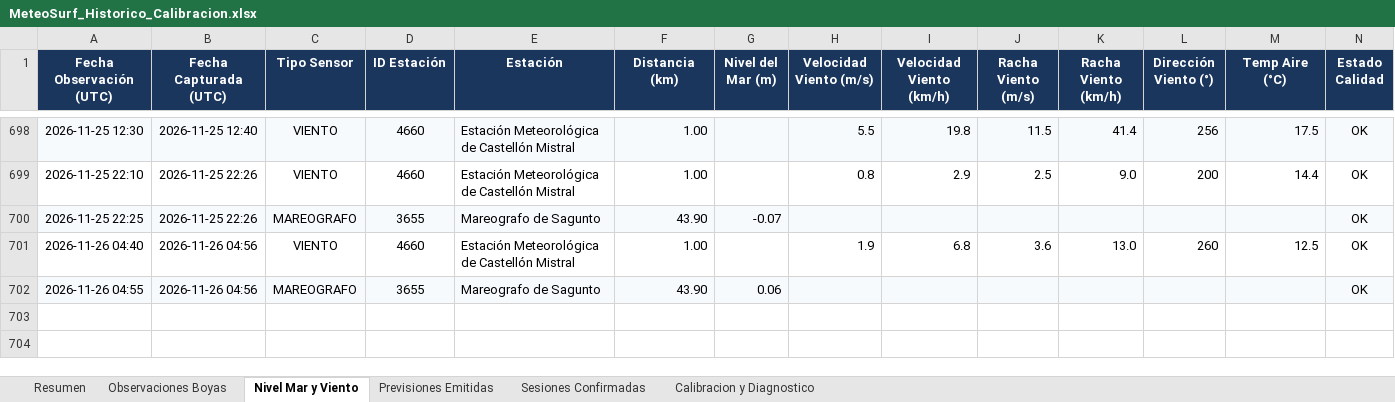
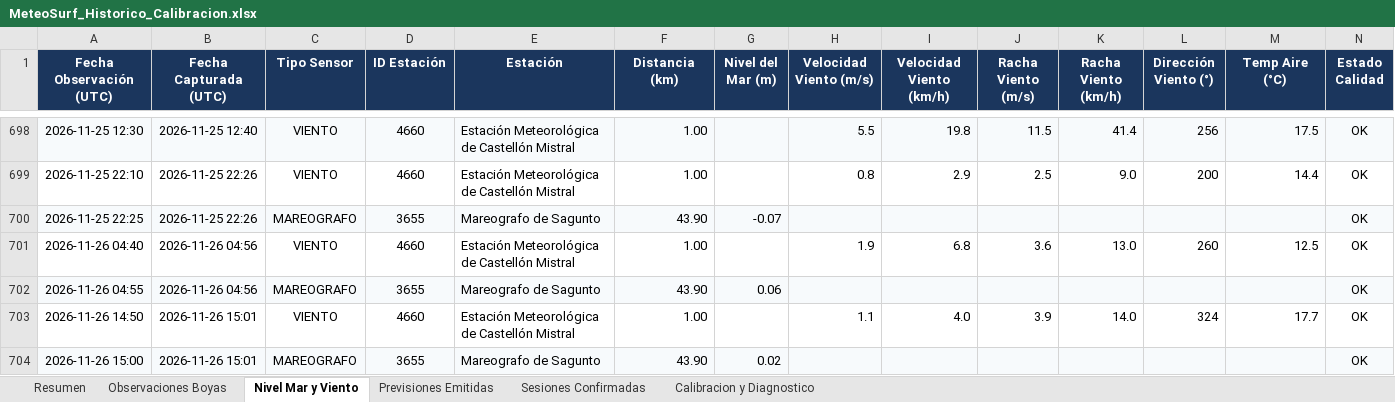
Before and after one commit to Joorcs96/MeteoSurf_Cs, an Excel workbook: data/MeteoSurf_Historico_Calibracion.xlsx, sheet Nivel Mar y Viento, drawn as a sheet; only a part is shown, gaps mark what is left out; values as stored, in another font and other column widths than the file's, no borders; rows hold the shown columns only; the diff names each change by its address in the sheet, - before the commit and + after, or states it on an @@ line.

```diff
--- a/data/MeteoSurf_Historico_Calibracion.xlsx (sheet Nivel Mar y Viento)
+++ b/data/MeteoSurf_Historico_Calibracion.xlsx (sheet Nivel Mar y Viento)
+row 703: 2026-11-26 14:50 | 2026-11-26 15:01 | VIENTO | 4660 | Estación Meteorológica de Castellón Mistral | 1.00 |  | 1.1 | 4.0 | 3.9 | 14.0 | 324 | 17.7 | OK
+row 704: 2026-11-26 15:00 | 2026-11-26 15:01 | MAREOGRAFO | 3655 | Mareografo de Sagunto | 43.90 | 0.02 |  |  |  |  |  |  | OK
```
Also changed, not shown: sheet Observaciones Boyas, sheet Resumen, 3 other files.
